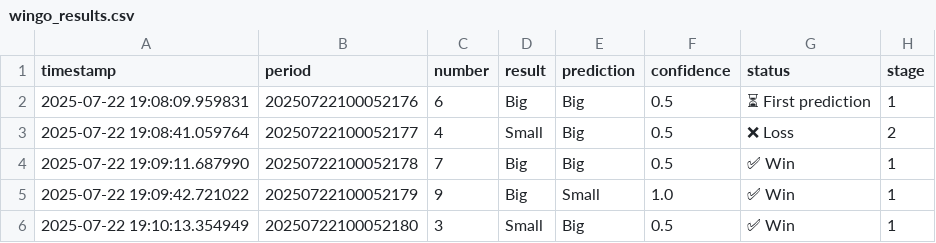
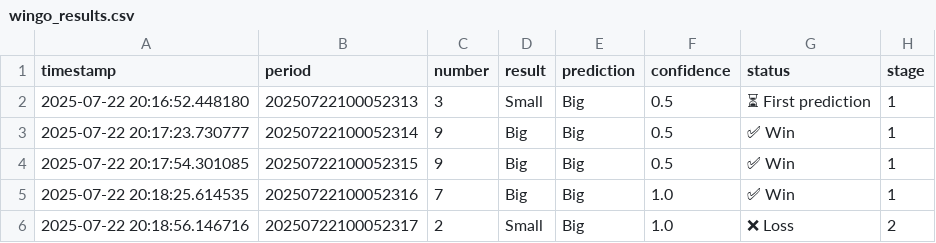
Before and after one commit to Damidamionline/telegram, a CSV file: wingo_results.csv, drawn as a sheet.

```diff
--- a/wingo_results.csv
+++ b/wingo_results.csv
@@ -1,6 +1,6 @@
 timestamp,period,number,result,prediction,confidence,status,stage
-2025-07-22 19:08:09.959831,20250722100052176,6,Big,Big,0.5,⏳ First prediction,1
-2025-07-22 19:08:41.059764,20250722100052177,4,Small,Big,0.5,❌ Loss,2
-2025-07-22 19:09:11.687990,20250722100052178,7,Big,Big,0.5,✅ Win,1
-2025-07-22 19:09:42.721022,20250722100052179,9,Big,Small,1.0,✅ Win,1
-2025-07-22 19:10:13.354949,20250722100052180,3,Small,Big,0.5,✅ Win,1
+2025-07-22 20:16:52.448180,20250722100052313,3,Small,Big,0.5,⏳ First prediction,1
+2025-07-22 20:17:23.730777,20250722100052314,9,Big,Big,0.5,✅ Win,1
+2025-07-22 20:17:54.301085,20250722100052315,9,Big,Big,0.5,✅ Win,1
+2025-07-22 20:18:25.614535,20250722100052316,7,Big,Big,1.0,✅ Win,1
+2025-07-22 20:18:56.146716,20250722100052317,2,Small,Big,1.0,❌ Loss,2
```
Also changed, not shown: 2 other files.
